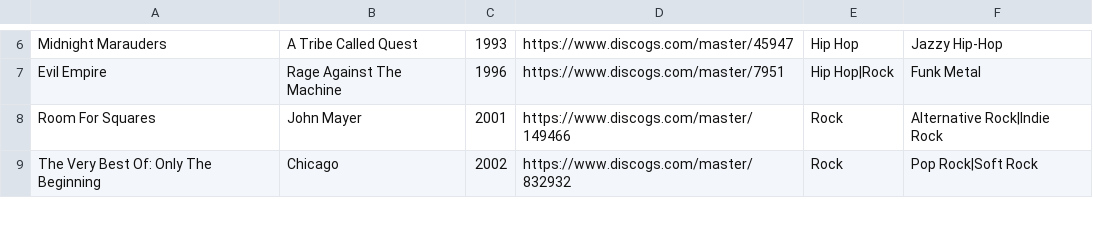
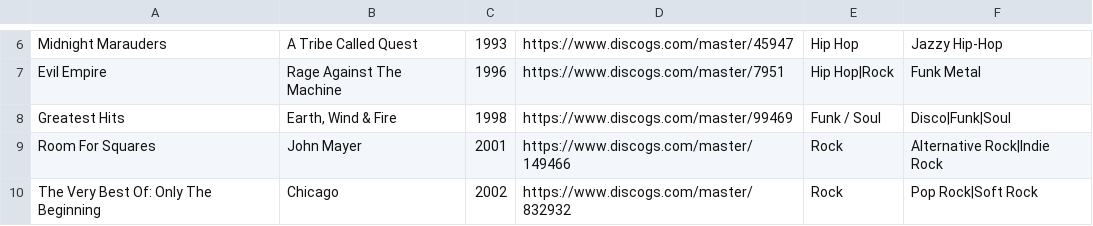
Before and after one commit to seanbreckenridge/albums, a CSV file: src/Relation.csv, drawn as a sheet; only a part is shown, gaps mark what is left out; the diff names each change by its address in the sheet, - before the commit and + after, or states it on an @@ line.

```diff
--- a/src/Relation.csv
+++ b/src/Relation.csv
+row 8: Greatest Hits | Earth, Wind & Fire | 1998 | https://www.discogs.com/master/99469 | Funk / Soul | Disco|Funk|Soul
```
Also changed, not shown: src/Manual.csv, src/all.csv, 2 other files.
